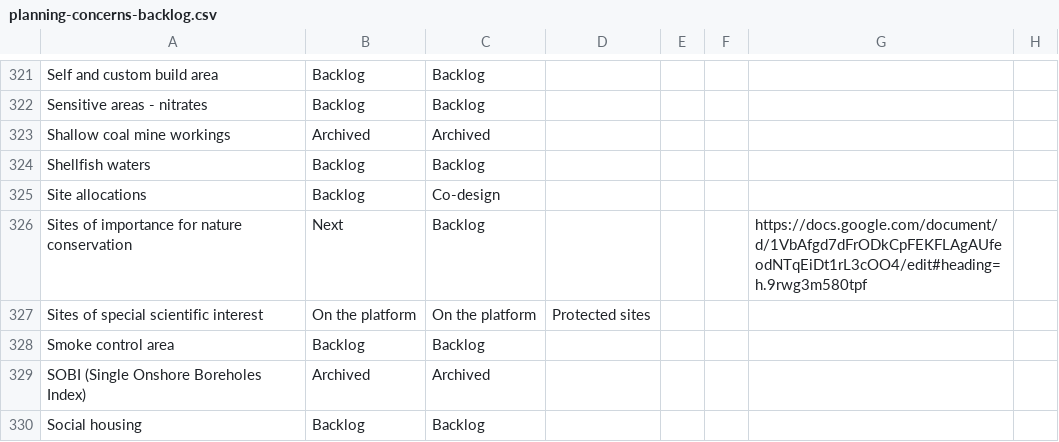
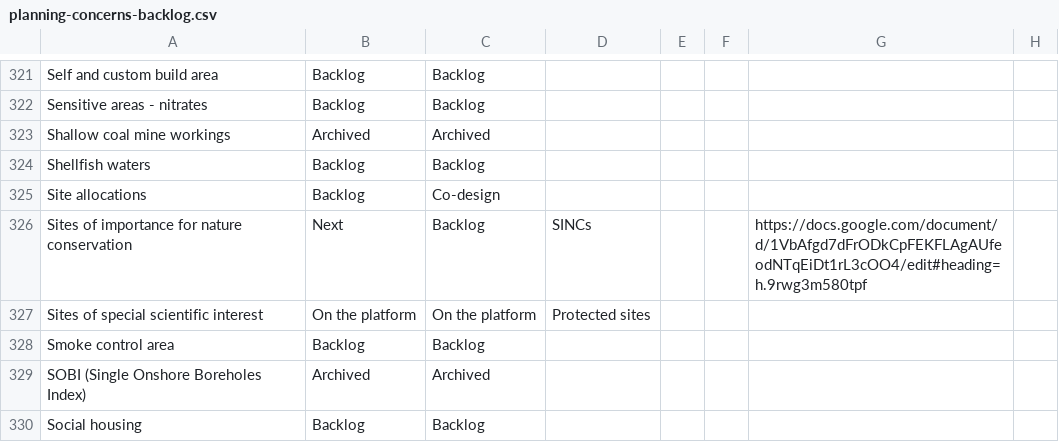
Before and after one commit to digital-land/data-standards-team, a CSV file: _data/planning-concerns-backlog.csv, drawn as a sheet; only a part is shown, gaps mark what is left out; the diff names each change by its address in the sheet, - before the commit and + after, or states it on an @@ line.

Commit message:
Fetched latest backlog data 2024-05-30

```diff
--- a/_data/planning-concerns-backlog.csv
+++ b/_data/planning-concerns-backlog.csv
-D326: (empty)
+D326: SINCs
```
